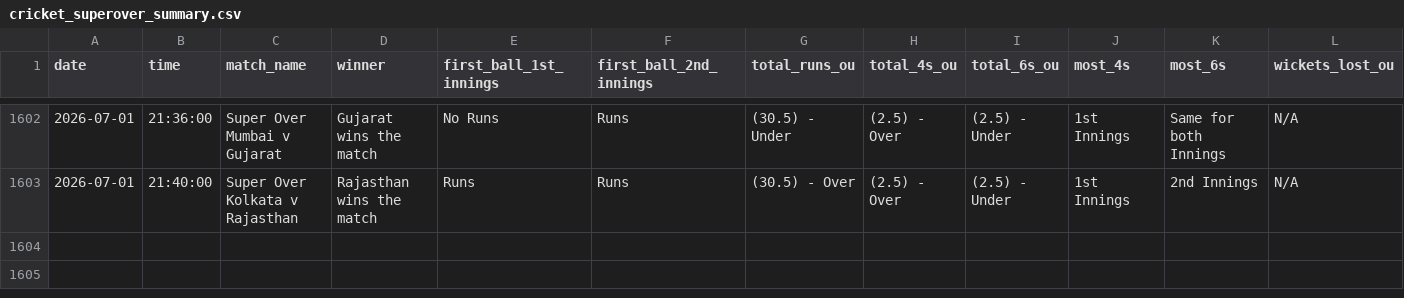
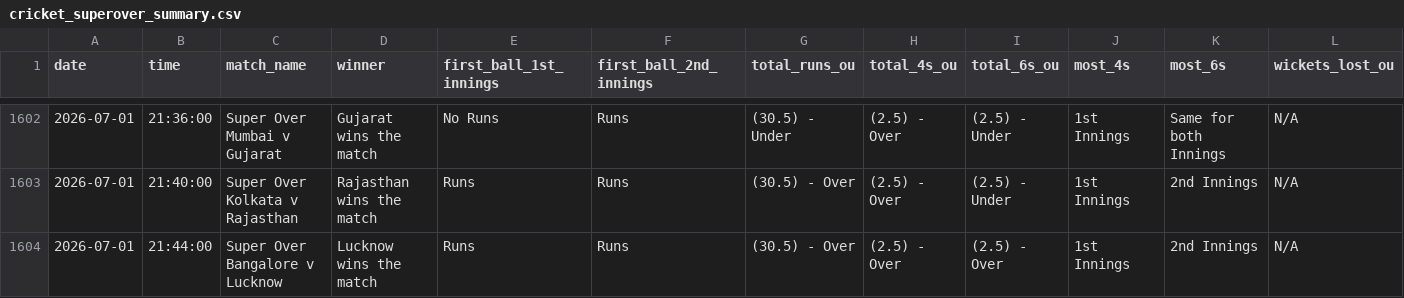
Before and after one commit to NorajChathuranga/STBet-Tracker, a CSV file: data/cricket_superover_summary.csv, drawn as a sheet; only a part is shown, gaps mark what is left out; rows hold the shown columns only; the diff names each change by its address in the sheet, - before the commit and + after, or states it on an @@ line.

Commit message:
Auto-update match records (VM source)

```diff
--- a/data/cricket_superover_summary.csv
+++ b/data/cricket_superover_summary.csv
+row 1604: 2026-07-01 | 21:44:00 | Super Over Bangalore v Lucknow | Lucknow wins the match | Runs | Runs | (30.5) - Over | (2.5) - Over | (2.5) - Over | 1st Innings | 2nd Innings | N/A
```
Also changed, not shown: 5 other files.
